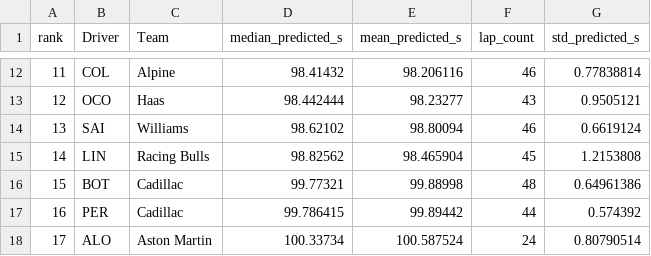
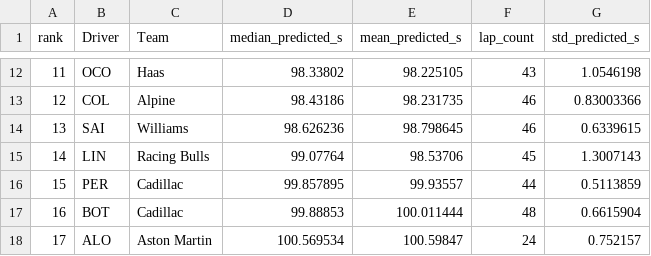
Before and after one commit to JuanjoRestrepo/f1_2026_predictions, a CSV file: reports/2026/Chinese_Grand_Prix/results/standings.csv, drawn as a sheet; only a part is shown, gaps mark what is left out; the diff covers the shown part only.

```diff
--- a/reports/2026/Chinese_Grand_Prix/results/standings.csv
+++ b/reports/2026/Chinese_Grand_Prix/results/standings.csv
@@ -12,7 +12,7 @@ rank,Driver,Team,median_predicted_s,mean_predicted_s,lap_count,std_predicted_s
-11,COL,Alpine,98.41432,98.206116,46,0.77838814
-12,OCO,Haas,98.442444,98.23277,43,0.9505121
-13,SAI,Williams,98.62102,98.80094,46,0.6619124
-14,LIN,Racing Bulls,98.82562,98.465904,45,1.2153808
-15,BOT,Cadillac,99.77321,99.88998,48,0.64961386
-16,PER,Cadillac,99.786415,99.89442,44,0.574392
-17,ALO,Aston Martin,100.33734,100.587524,24,0.80790514
+11,OCO,Haas,98.33802,98.225105,43,1.0546198
+12,COL,Alpine,98.43186,98.231735,46,0.83003366
+13,SAI,Williams,98.626236,98.798645,46,0.6339615
+14,LIN,Racing Bulls,99.07764,98.53706,45,1.3007143
+15,PER,Cadillac,99.857895,99.93557,44,0.5113859
+16,BOT,Cadillac,99.88853,100.011444,48,0.6615904
+17,ALO,Aston Martin,100.569534,100.59847,24,0.752157
```
Also changed, not shown: 33 edited cells elsewhere in this file, reports/2026/Australian_Grand_Prix/results/standings.csv, reports/2026/Japanese_Grand_Prix/results/standings.csv, 15 other files.
